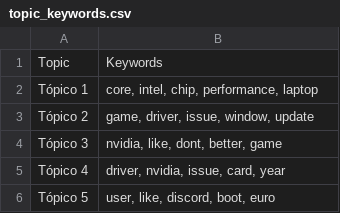
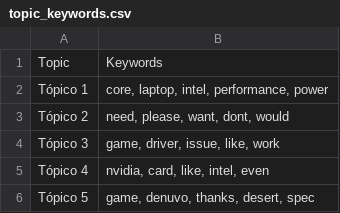
Before and after one commit to Ricardouchub/Proyecto-mlops-automl-reddit, a CSV file: data/topic_keywords.csv, drawn as a sheet.

```diff
--- a/data/topic_keywords.csv
+++ b/data/topic_keywords.csv
@@ -1,6 +1,6 @@
 Topic,Keywords
-Tópico 1,"core, intel, chip, performance, laptop"
-Tópico 2,"game, driver, issue, window, update"
-Tópico 3,"nvidia, like, dont, better, game"
-Tópico 4,"driver, nvidia, issue, card, year"
-Tópico 5,"user, like, discord, boot, euro"
+Tópico 1,"core, laptop, intel, performance, power"
+Tópico 2,"need, please, want, dont, would"
+Tópico 3,"game, driver, issue, like, work"
+Tópico 4,"nvidia, card, like, intel, even"
+Tópico 5,"game, denuvo, thanks, desert, spec"
```
Also changed, not shown: 2 other files.
